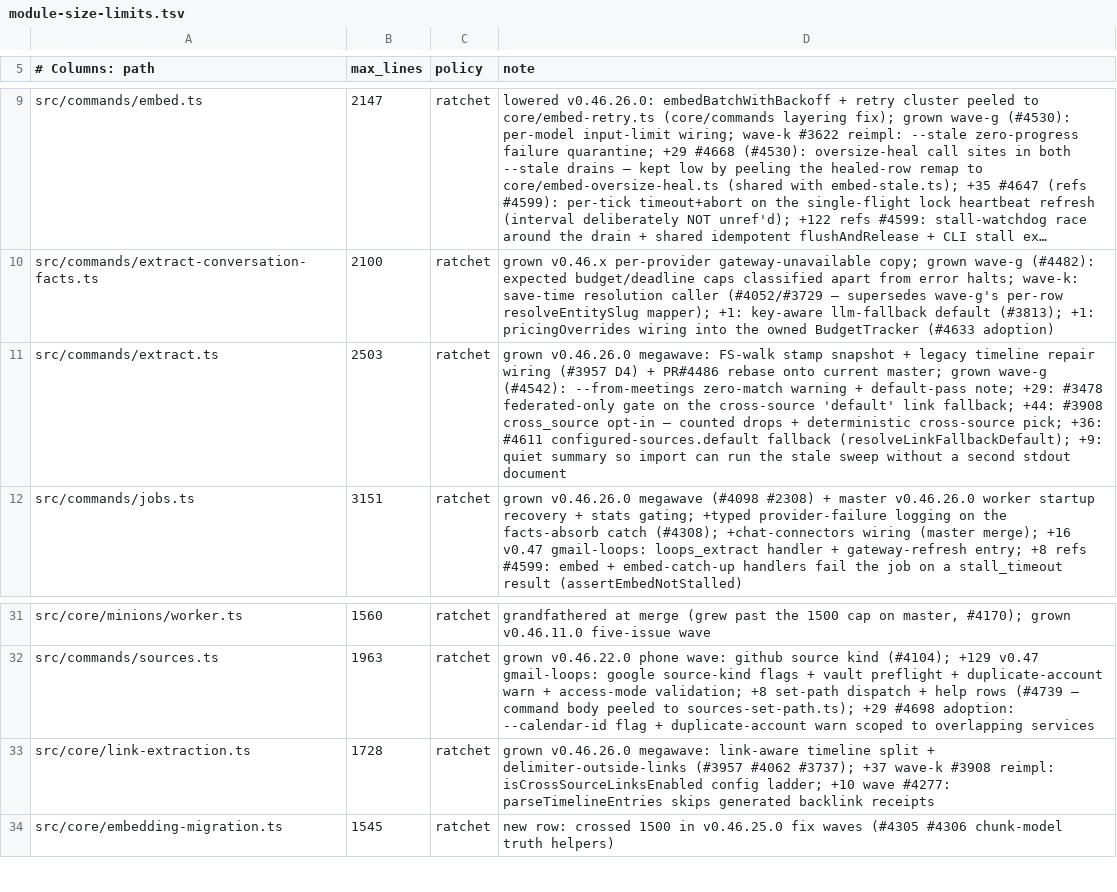
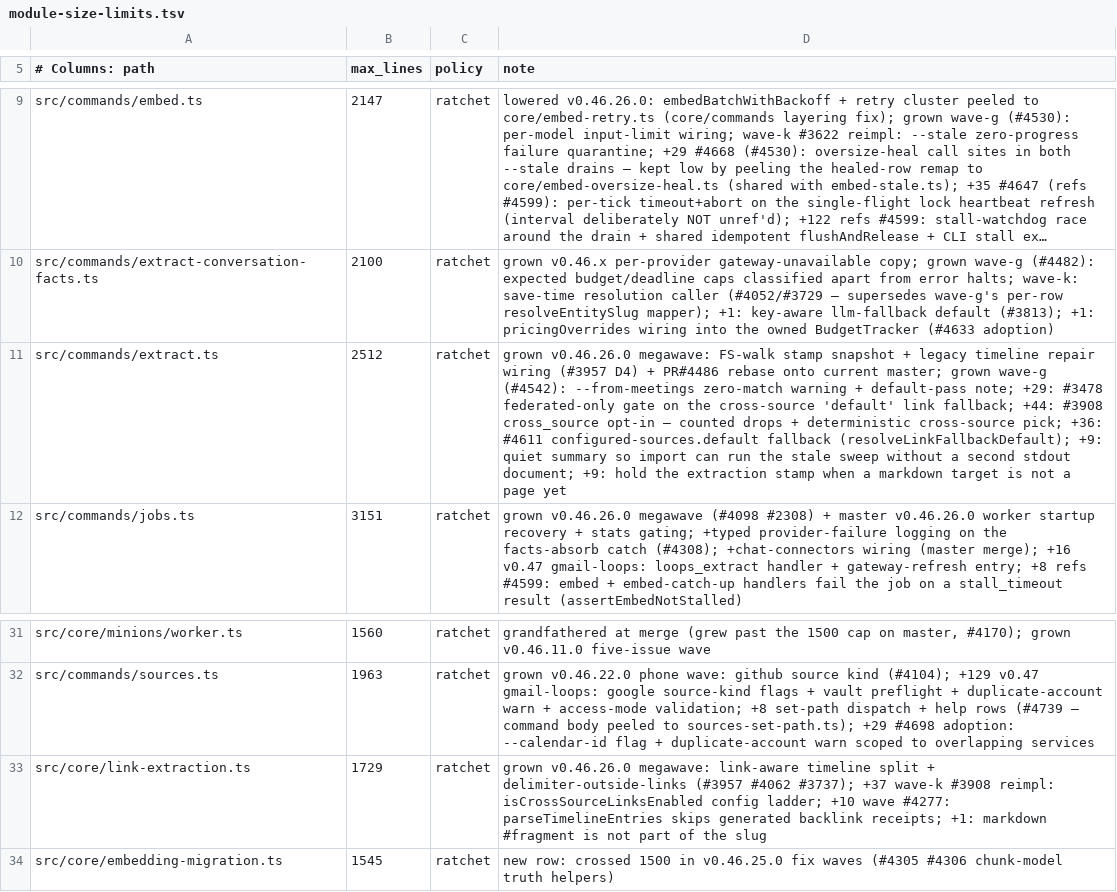
Before and after one commit to daveove/gbrain, a TSV file: scripts/module-size-limits.tsv, drawn as a sheet; only a part is shown, gaps mark what is left out; long unchanged cells end in …; the diff names each change by its address in the sheet, - before the commit and + after, or states it on an @@ line.

```diff
--- a/scripts/module-size-limits.tsv
+++ b/scripts/module-size-limits.tsv
-B11 (max_lines): 2503
+B11 (max_lines): 2512
-D11 (note): …second stdout document
+D11 (note): …second stdout document; +9: hold the extraction stamp when a markdown target is not a page yet
-B33 (max_lines): 1728
+B33 (max_lines): 1729
-D33 (note): …generated backlink receipts
+D33 (note): …generated backlink receipts; +1: markdown #fragment is not part of the slug
```
Also changed, not shown: 7 other files.
